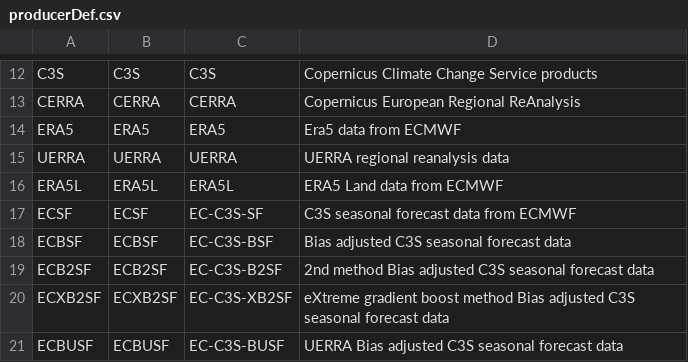
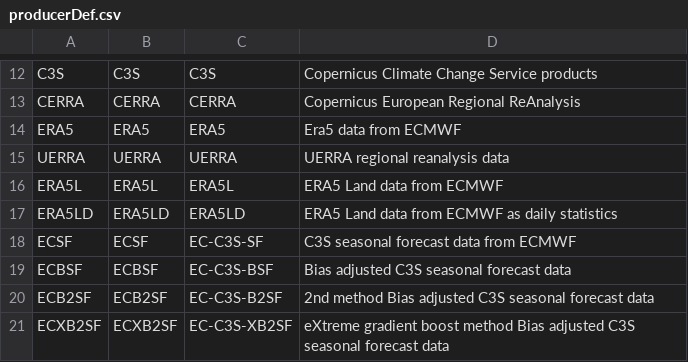
Before and after one commit to fmidev/harvesterseasons-smartmet, a CSV file: smartmet-server/config/libraries/tools-grid/producerDef.csv, drawn as a sheet; only a part is shown, gaps mark what is left out; the shorter side is filled out with more unchanged rows.

```diff
--- a/smartmet-server/config/libraries/tools-grid/producerDef.csv
+++ b/smartmet-server/config/libraries/tools-grid/producerDef.csv
@@ -16,2 +16,3 @@ UERRA;UERRA;UERRA;UERRA regional reanalysis data
 ERA5L;ERA5L;ERA5L;ERA5 Land data from ECMWF
+ERA5LD;ERA5LD;ERA5LD;ERA5 Land data from ECMWF as daily statistics
 ECSF;ECSF;EC-C3S-SF;C3S seasonal forecast data from ECMWF
```
Also changed, not shown: smartmet-server/config/engines/grid-engine/mapping_fmi.csv, smartmet-server/config/libraries/grid-files/ext/fmi_geometries.csv, 31 other files.
